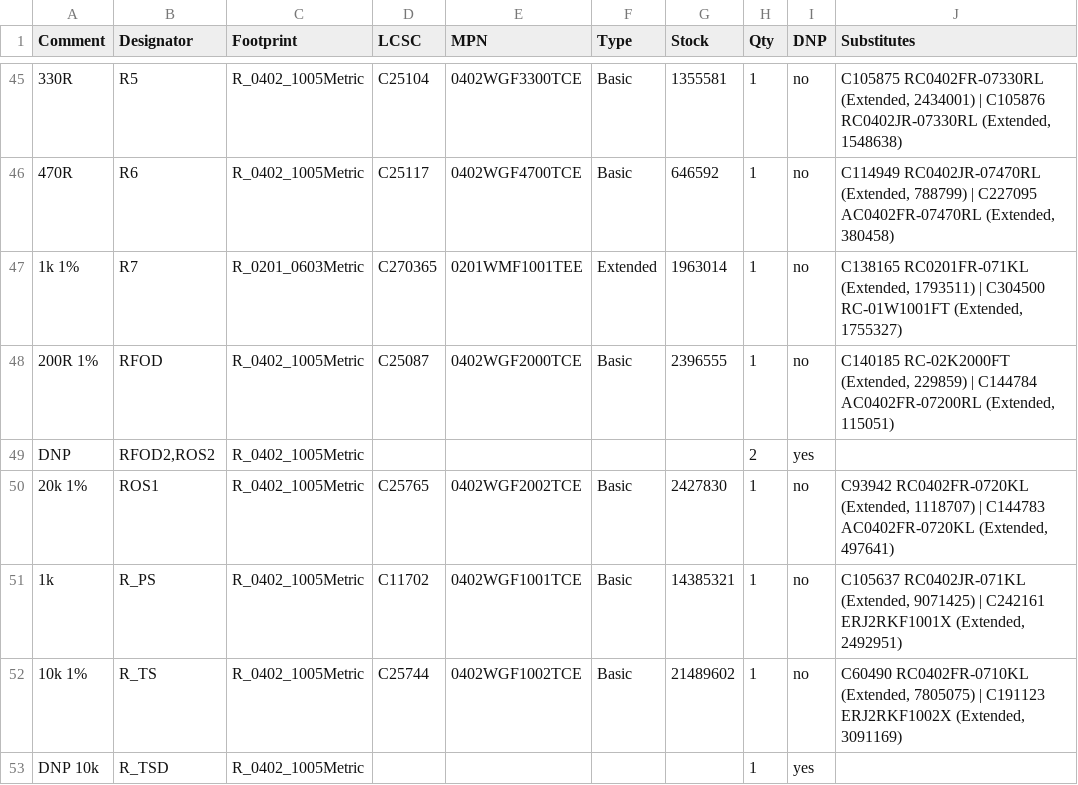
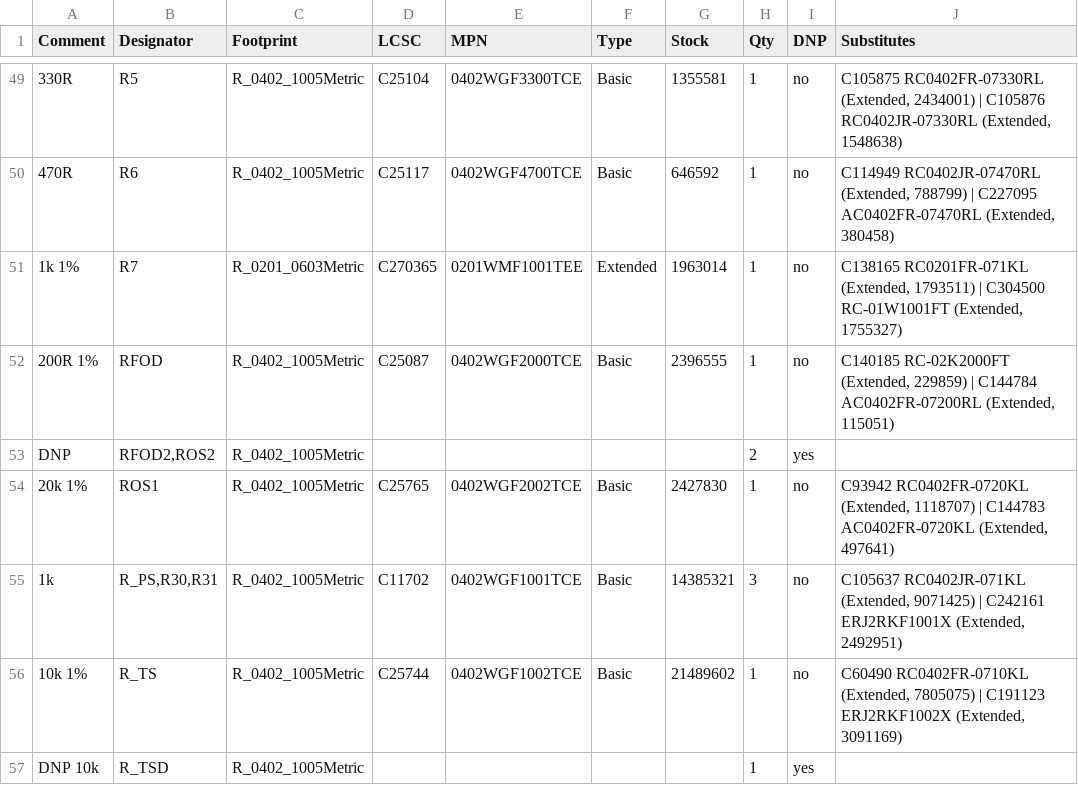
Before and after one commit to EasternProdigy/Credit_Card_Tracker, a CSV file: design/bom_v1_jlc.csv, drawn as a sheet; only a part is shown, gaps mark what is left out; addresses are those after the commit; the diff covers the shown part only; the diff names each change by its address in the sheet, - before the commit and + after, or states it on an @@ line.

```diff
--- a/design/bom_v1_jlc.csv
+++ b/design/bom_v1_jlc.csv
-B55 (Designator): R_PS
+B55 (Designator): R_PS,R30,R31
-H55 (Qty): 1
+H55 (Qty): 3
```
Also changed, not shown: 7 added rows elsewhere in this file, 41 other files.
